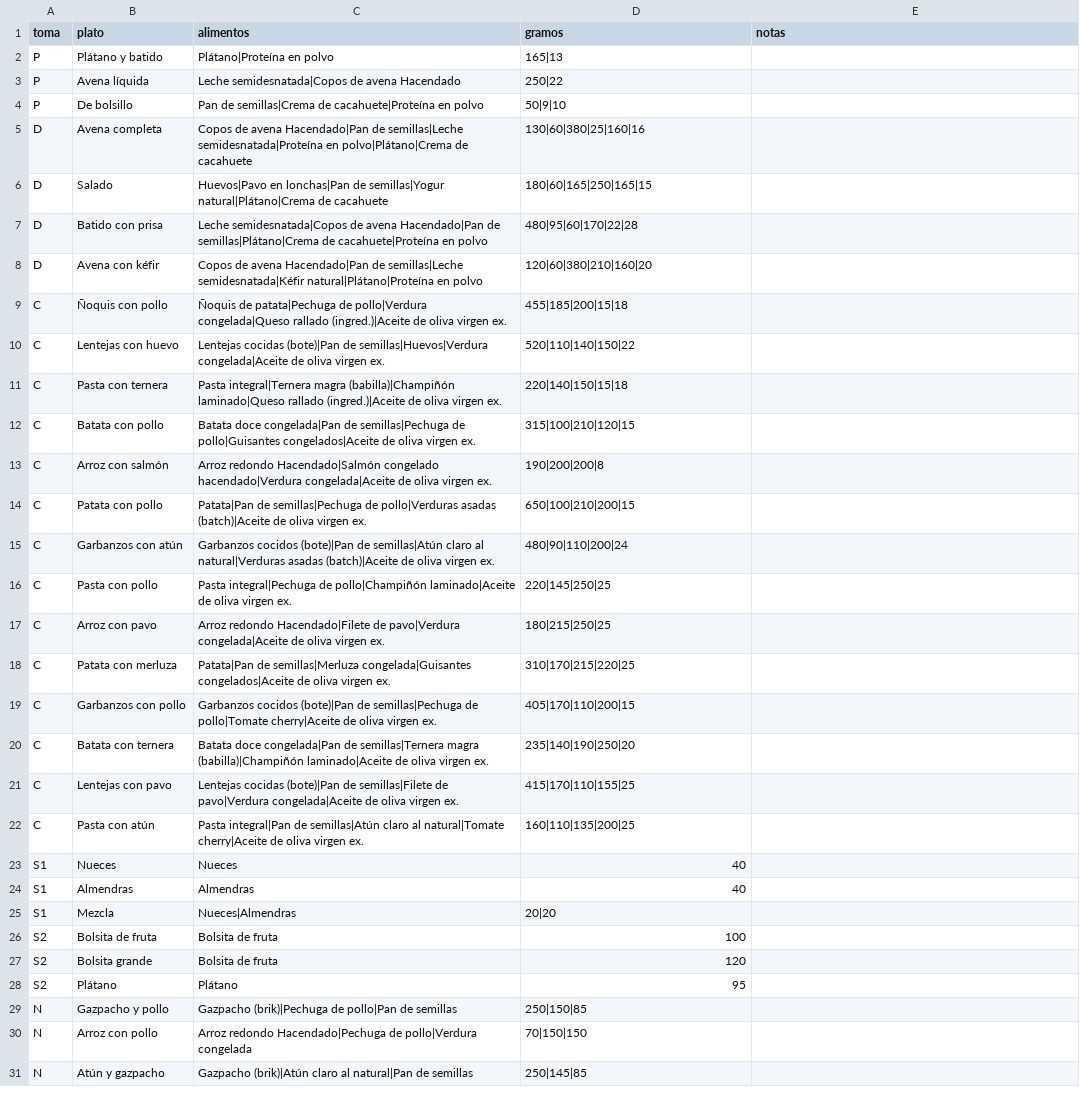
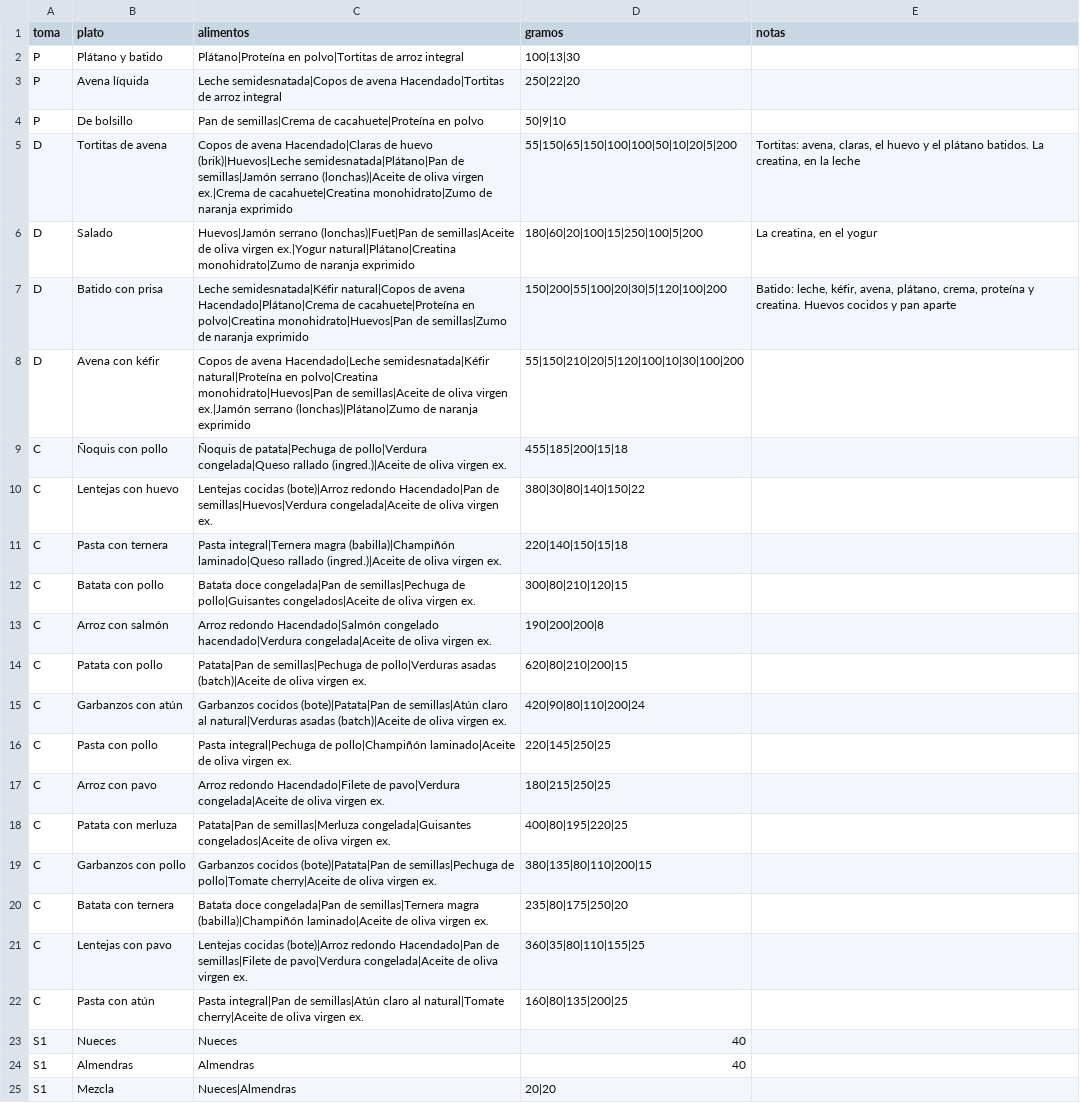
Before and after one commit to NicoSA03/gym_diet_2027, a CSV file: datos/platos.csv, drawn as a sheet; only a part is shown; the shorter side is filled out with more unchanged rows; the diff covers the shown part only.

```diff
--- a/datos/platos.csv
+++ b/datos/platos.csv
@@ -1,23 +1,23 @@
 toma;plato;alimentos;gramos;notas
-P;Plátano y batido;Plátano|Proteína en polvo;165|13;
-P;Avena líquida;Leche semidesnatada|Copos de avena Hacendado;250|22;
+P;Plátano y batido;Plátano|Proteína en polvo|Tortitas de arroz integral;100|13|30;
+P;Avena líquida;Leche semidesnatada|Copos de avena Hacendado|Tortitas de arroz integral;250|22|20;
 P;De bolsillo;Pan de semillas|Crema de cacahuete|Proteína en polvo;50|9|10;
-D;Avena completa;Copos de avena Hacendado|Pan de semillas|Leche semidesnatada|Proteína en polvo|Plátano|Crema de cacahuete;130|60|380|25|160|16;
-D;Salado;Huevos|Pavo en lonchas|Pan de semillas|Yogur natural|Plátano|Crema de cacahuete;180|60|165|250|165|15;
-D;Batido con prisa;Leche semidesnatada|Copos de avena Hacendado|Pan de semillas|Plátano|Crema de cacahuete|Proteína en polvo;480|95|60|170|22|28;
-D;Avena con kéfir;Copos de avena Hacendado|Pan de semillas|Leche semidesnatada|Kéfir natural|Plátano|Proteína en polvo;120|60|380|210|160|20;
+D;Tortitas de avena;Copos de avena Hacendado|Claras de huevo (brik)|Huevos|Leche semidesnatada|Plátano|Pan de semillas|Jamón serrano (lonchas)|Aceite de oliva virgen ex.|Crema de cacahuete|Creatina monohidrato|Zumo de naranja exprimido;55|150|65|150|100|100|50|10|20|5|200;Tortitas: avena, claras, el huevo y el plátano batidos. La creatina, en la leche
+D;Salado;Huevos|Jamón serrano (lonchas)|Fuet|Pan de semillas|Aceite de oliva virgen ex.|Yogur natural|Plátano|Creatina monohidrato|Zumo de naranja exprimido;180|60|20|100|15|250|100|5|200;La creatina, en el yogur
+D;Batido con prisa;Leche semidesnatada|Kéfir natural|Copos de avena Hacendado|Plátano|Crema de cacahuete|Proteína en polvo|Creatina monohidrato|Huevos|Pan de semillas|Zumo de naranja exprimido;150|200|55|100|20|30|5|120|100|200;Batido: leche, kéfir, avena, plátano, crema, proteína y creatina. Huevos cocidos y pan aparte
+D;Avena con kéfir;Copos de avena Hacendado|Leche semidesnatada|Kéfir natural|Proteína en polvo|Creatina monohidrato|Huevos|Pan de semillas|Aceite de oliva virgen ex.|Jamón serrano (lonchas)|Plátano|Zumo de naranja exprimido;55|150|210|20|5|120|100|10|30|100|200;
 C;Ñoquis con pollo;Ñoquis de patata|Pechuga de pollo|Verdura congelada|Queso rallado (ingred.)|Aceite de oliva virgen ex.;455|185|200|15|18;
-C;Lentejas con huevo;Lentejas cocidas (bote)|Pan de semillas|Huevos|Verdura congelada|Aceite de oliva virgen ex.;520|110|140|150|22;
+C;Lentejas con huevo;Lentejas cocidas (bote)|Arroz redondo Hacendado|Pan de semillas|Huevos|Verdura congelada|Aceite de oliva virgen ex.;380|30|80|140|150|22;
 C;Pasta con ternera;Pasta integral|Ternera magra (babilla)|Champiñón laminado|Queso rallado (ingred.)|Aceite de oliva virgen ex.;220|140|150|15|18;
-C;Batata con pollo;Batata doce congelada|Pan de semillas|Pechuga de pollo|Guisantes congelados|Aceite de oliva virgen ex.;315|100|210|120|15;
+C;Batata con pollo;Batata doce congelada|Pan de semillas|Pechuga de pollo|Guisantes congelados|Aceite de oliva virgen ex.;300|80|210|120|15;
 C;Arroz con salmón;Arroz redondo Hacendado|Salmón congelado hacendado|Verdura congelada|Aceite de oliva virgen ex.;190|200|200|8;
-C;Patata con pollo;Patata|Pan de semillas|Pechuga de pollo|Verduras asadas (batch)|Aceite de oliva virgen ex.;650|100|210|200|15;
-C;Garbanzos con atún;Garbanzos cocidos (bote)|Pan de semillas|Atún claro al natural|Verduras asadas (batch)|Aceite de oliva virgen ex.;480|90|110|200|24;
+C;Patata con pollo;Patata|Pan de semillas|Pechuga de pollo|Verduras asadas (batch)|Aceite de oliva virgen ex.;620|80|210|200|15;
+C;Garbanzos con atún;Garbanzos cocidos (bote)|Patata|Pan de semillas|Atún claro al natural|Verduras asadas (batch)|Aceite de oliva virgen ex.;420|90|80|110|200|24;
 C;Pasta con pollo;Pasta integral|Pechuga de pollo|Champiñón laminado|Aceite de oliva virgen ex.;220|145|250|25;
 C;Arroz con pavo;Arroz redondo Hacendado|Filete de pavo|Verdura congelada|Aceite de oliva virgen ex.;180|215|250|25;
-C;Patata con merluza;Patata|Pan de semillas|Merluza congelada|Guisantes congelados|Aceite de oliva virgen ex.;310|170|215|220|25;
-C;Garbanzos con pollo;Garbanzos cocidos (bote)|Pan de semillas|Pechuga de pollo|Tomate cherry|Aceite de oliva virgen ex.;405|170|110|200|15;
-C;Batata con ternera;Batata doce congelada|Pan de semillas|Ternera magra (babilla)|Champiñón laminado|Aceite de oliva virgen ex.;235|140|190|250|20;
-C;Lentejas con pavo;Lentejas cocidas (bote)|Pan de semillas|Filete de pavo|Verdura congelada|Aceite de oliva virgen ex.;415|170|110|155|25;
-C;Pasta con atún;Pasta integral|Pan de semillas|Atún claro al natural|Tomate cherry|Aceite de oliva virgen ex.;160|110|135|200|25;
+C;Patata con merluza;Patata|Pan de semillas|Merluza congelada|Guisantes congelados|Aceite de oliva virgen ex.;400|80|195|220|25;
+C;Garbanzos con pollo;Garbanzos cocidos (bote)|Patata|Pan de semillas|Pechuga de pollo|Tomate cherry|Aceite de oliva virgen ex.;380|135|80|110|200|15;
+C;Batata con ternera;Batata doce congelada|Pan de semillas|Ternera magra (babilla)|Champiñón laminado|Aceite de oliva virgen ex.;235|80|175|250|20;
+C;Lentejas con pavo;Lentejas cocidas (bote)|Arroz redondo Hacendado|Pan de semillas|Filete de pavo|Verdura congelada|Aceite de oliva virgen ex.;360|35|80|110|155|25;
+C;Pasta con atún;Pasta integral|Pan de semillas|Atún claro al natural|Tomate cherry|Aceite de oliva virgen ex.;160|80|135|200|25;
 S1;Nueces;Nueces;40;
```
Also changed, not shown: 12 edited cells elsewhere in this file, datos/alimentos.csv, 6 other files.
